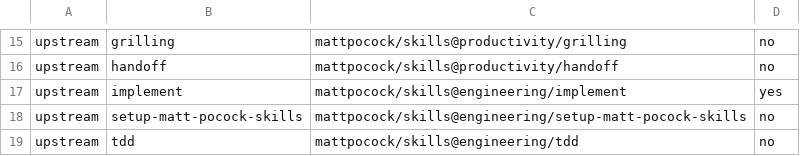
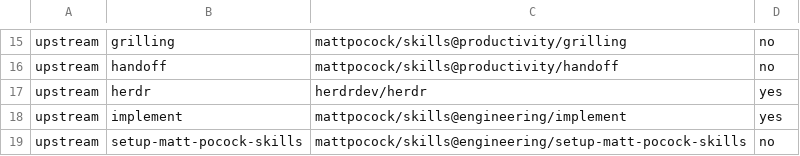
Before and after one commit to guisaliba/agents, a TSV file: skills.tsv, drawn as a sheet; only a part is shown, gaps mark what is left out; the shorter side is filled out with more unchanged rows; the diff names each change by its address in the sheet, - before the commit and + after, or states it on an @@ line.

Commit message:
feat(agents): add cross-platform Herdr setup

```diff
--- a/skills.tsv
+++ b/skills.tsv
+row 17: upstream | herdr | herdrdev/herdr | yes
```
Also changed, not shown: 15 other files.
